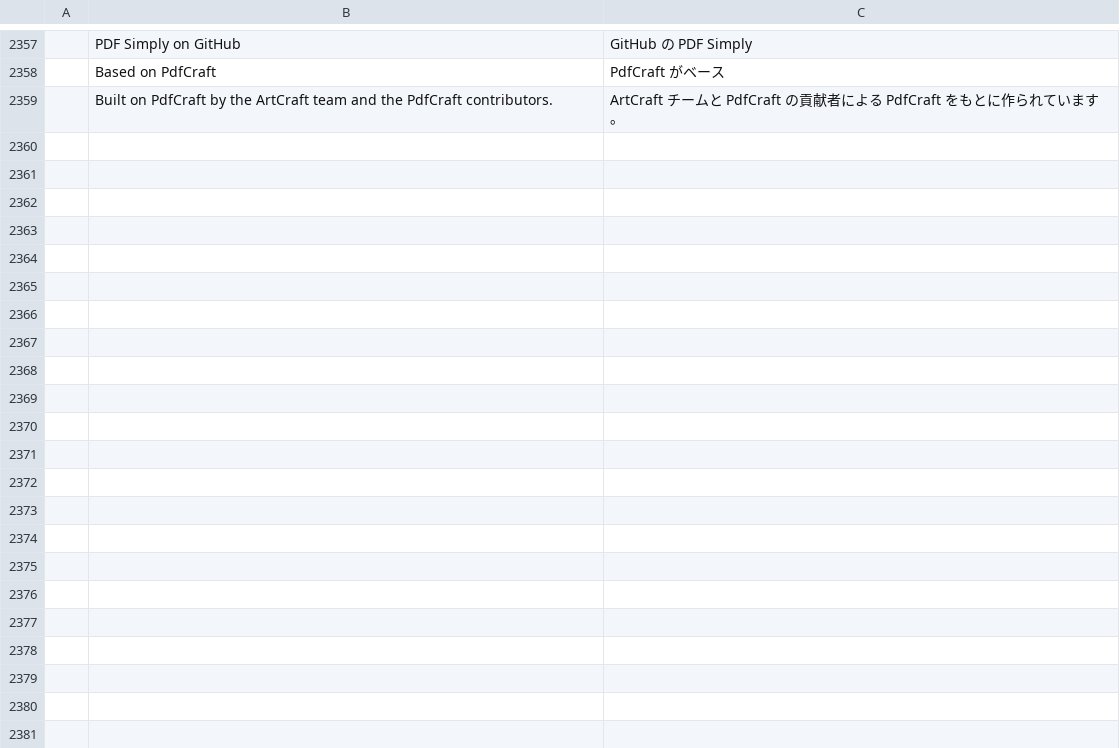
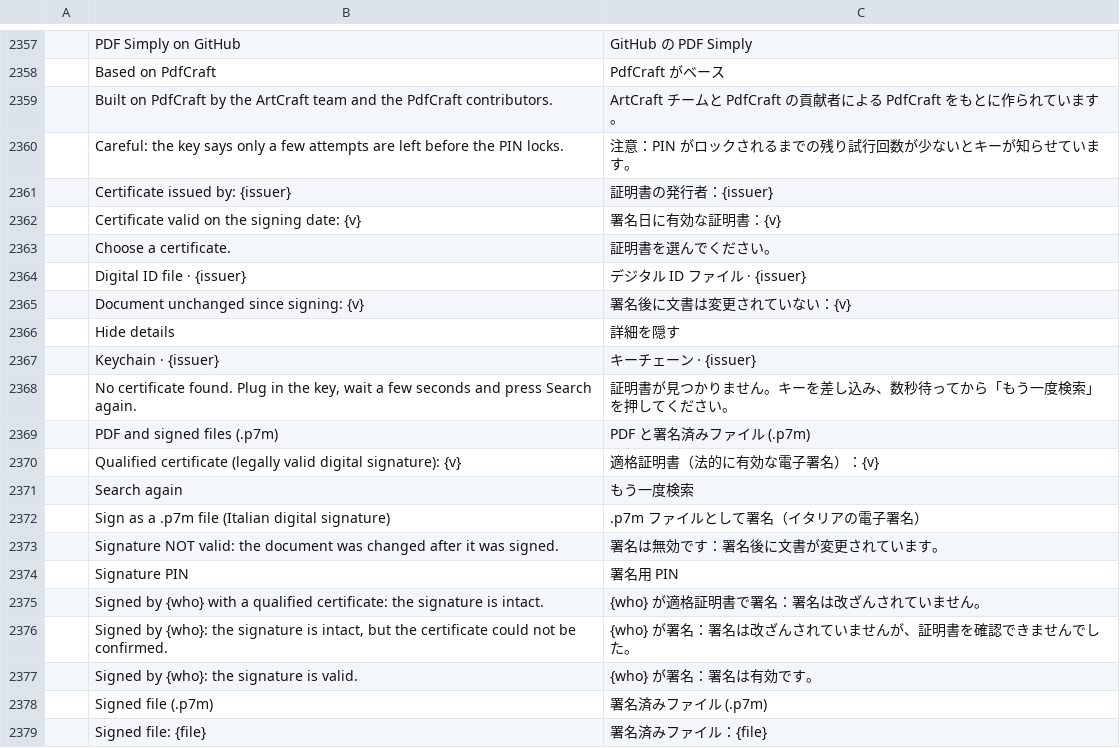
Before and after one commit to Gianluca295/pdf-simply, a TSV file: crates/ui-egui/src/i18n/ja.tsv, drawn as a sheet; only a part is shown, gaps mark what is left out; the diff covers the shown part only; the diff names each change by its address in the sheet, - before the commit and + after, or states it on an @@ line.

```diff
--- a/crates/ui-egui/src/i18n/ja.tsv
+++ b/crates/ui-egui/src/i18n/ja.tsv
+row 2360:  | Careful: the key says only a few attempts are left before the PIN locks. | 注意：PIN がロックされるまでの残り試行回数が少ないとキーが知らせています。
+row 2361:  | Certificate issued by: {issuer} | 証明書の発行者：{issuer}
+row 2362:  | Certificate valid on the signing date: {v} | 署名日に有効な証明書：{v}
+row 2363:  | Choose a certificate. | 証明書を選んでください。
+row 2364:  | Digital ID file · {issuer} | デジタル ID ファイル · {issuer}
+row 2365:  | Document unchanged since signing: {v} | 署名後に文書は変更されていない：{v}
+row 2366:  | Hide details | 詳細を隠す
+row 2367:  | Keychain · {issuer} | キーチェーン · {issuer}
+row 2368:  | No certificate found. Plug in the key, wait a few seconds and press Search again. | 証明書が見つかりません。キーを差し込み、数秒待ってから「もう一度検索」を押してください。
+row 2369:  | PDF and signed files (.p7m) | PDF と署名済みファイル (.p7m)
+row 2370:  | Qualified certificate (legally valid digital signature): {v} | 適格証明書（法的に有効な電子署名）：{v}
+row 2371:  | Search again | もう一度検索
+row 2372:  | Sign as a .p7m file (Italian digital signature) | .p7m ファイルとして署名（イタリアの電子署名）
+row 2373:  | Signature NOT valid: the document was changed after it was signed. | 署名は無効です：署名後に文書が変更されています。
+row 2374:  | Signature PIN | 署名用 PIN
+row 2375:  | Signed by {who} with a qualified certificate: the signature is intact. | {who} が適格証明書で署名：署名は改ざんされていません。
+row 2376:  | Signed by {who}: the signature is intact, but the certificate could not be confirmed. | {who} が署名：署名は改ざんされていませんが、証明書を確認できませんでした。
+row 2377:  | Signed by {who}: the signature is valid. | {who} が署名：署名は有効です。
+row 2378:  | Signed file (.p7m) | 署名済みファイル (.p7m)
+row 2379:  | Signed file: {file} | 署名済みファイル：{file}
```
Also changed, not shown: 26 added rows elsewhere in this file, crates/ui-egui/src/i18n/ar.tsv, crates/ui-egui/src/i18n/de.tsv, 35 other files.
